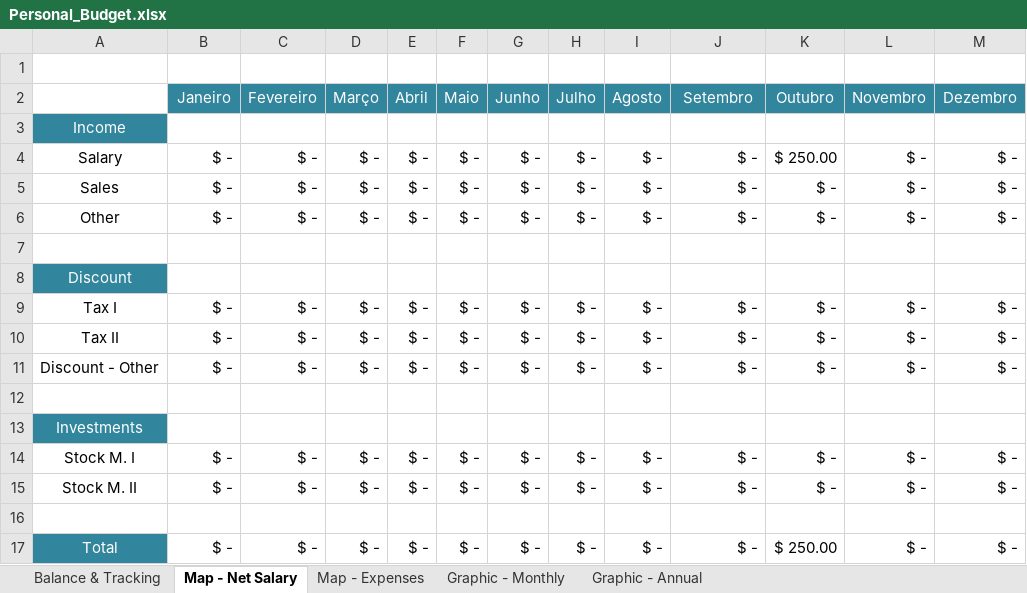
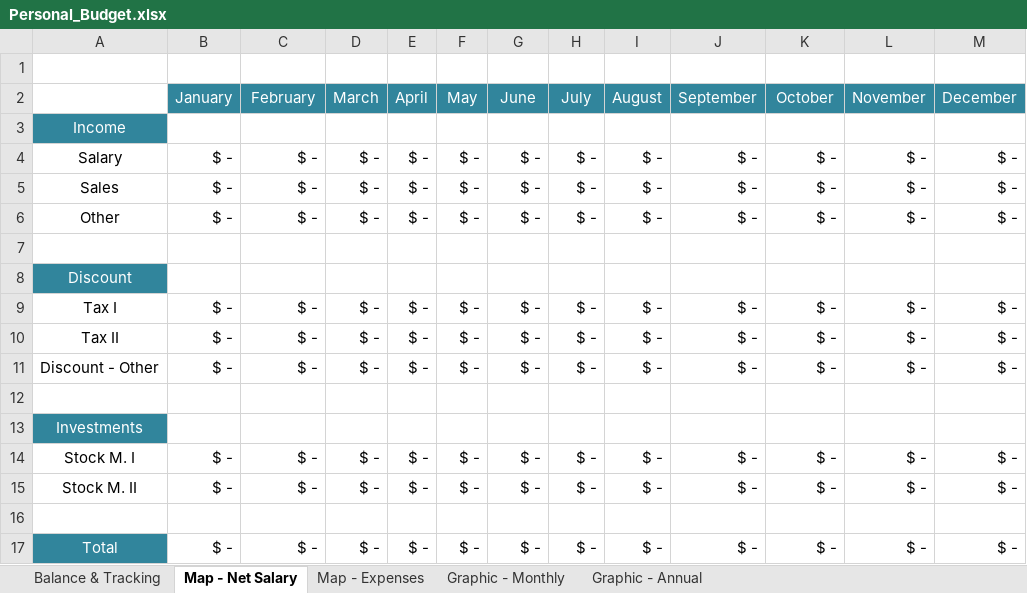
Before and after one commit to RobisonTorres/Python, an Excel workbook: Projects/Automate_Python/Report_Budget/Personal_Budget.xlsx, sheet Map - Net Salary, drawn as a sheet; values as stored, in another font and other column widths than the file's, no borders; removed rows and columns are numbered as before the commit, all else as after; the diff names each change by its address in the sheet, - before the commit and + after, or states it on an @@ line.

```diff
--- a/Projects/Automate_Python/Report_Budget/Personal_Budget.xlsx (sheet Map - Net Salary)
+++ b/Projects/Automate_Python/Report_Budget/Personal_Budget.xlsx (sheet Map - Net Salary)
-row 2:  | Janeiro | Fevereiro | Março | Abril | Maio | Junho | Julho | Agosto | Setembro | Outubro | Novembro | Dezembro
+row 2:  | January | February | March | April | May | June | July | August | September | October | November | December
-K4: $ 250.00
+K4: $ -
-K17: $ 250.00
+K17: $ -
```
Also changed, not shown: sheet Graphic - Annual, sheet Map - Expenses, sheet Balance & Tracking, sheet Graphic - Monthly, charts or pictures.
